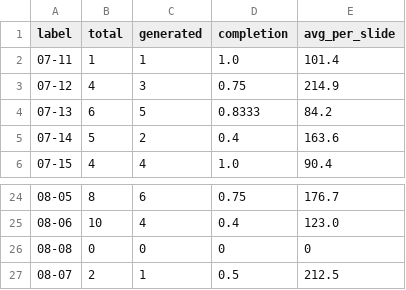
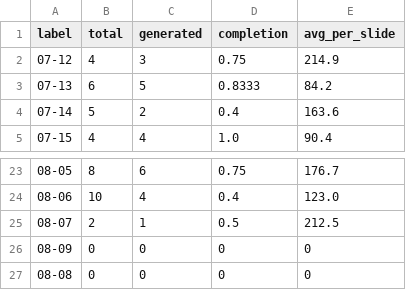
Before and after one commit to Tina0529/bops-ppt-dashboard, a CSV file: docs/data/trend_daily.csv, drawn as a sheet; only a part is shown, gaps mark what is left out.

Commit message:
data: dashboard update 2026-08-09

```diff
--- a/docs/data/trend_daily.csv
+++ b/docs/data/trend_daily.csv
@@ -1,3 +1,2 @@
 label,total,generated,completion,avg_per_slide
-07-11,1,1,1.0,101.4
 07-12,4,3,0.75,214.9
@@ -25,3 +24,4 @@ label,total,generated,completion,avg_per_slide
 08-06,10,4,0.4,123.0
+08-07,2,1,0.5,212.5
+08-09,0,0,0,0
 08-08,0,0,0,0
-08-07,2,1,0.5,212.5
```
Also changed, not shown: 3 other files.
